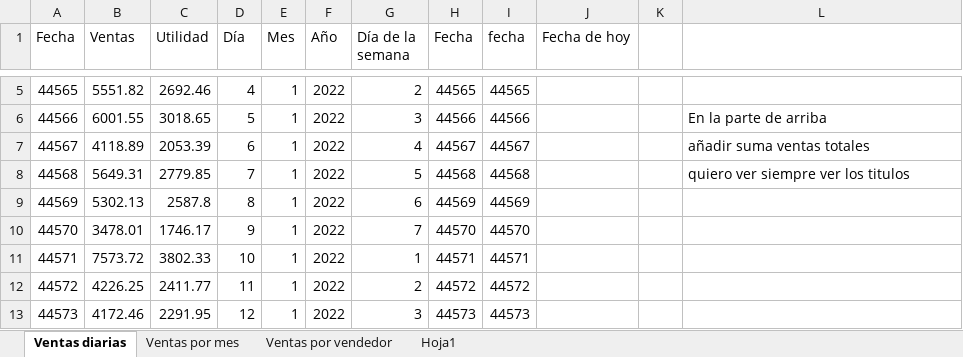
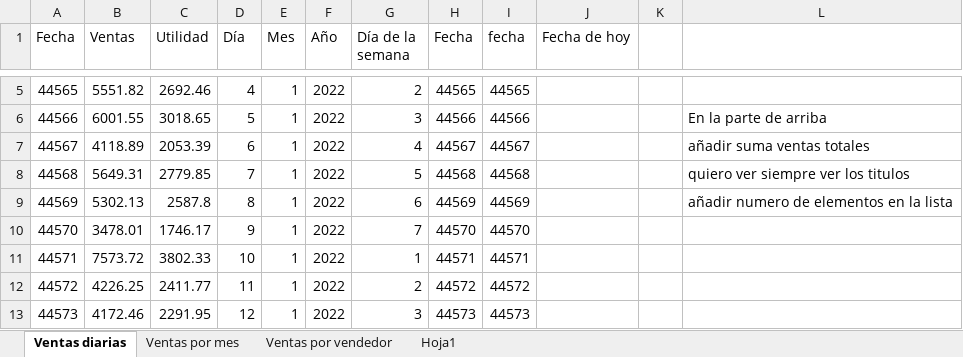
Before and after one commit to franciscomelov/Git-practice, an Excel workbook: excel/Ventas_del_año.xlsx, sheet Ventas diarias, drawn as a sheet; only a part is shown, gaps mark what is left out; values as stored, in another font and other column widths than the file's, no borders; the diff names each change by its address in the sheet, - before the commit and + after, or states it on an @@ line.

```diff
--- a/excel/Ventas_del_año.xlsx (sheet Ventas diarias)
+++ b/excel/Ventas_del_año.xlsx (sheet Ventas diarias)
-L9: (empty)
+L9: añadir numero de elementos en la lista
```
Also changed, not shown: sheet Ventas por vendedor, sheet Hoja1, 2 other files.
